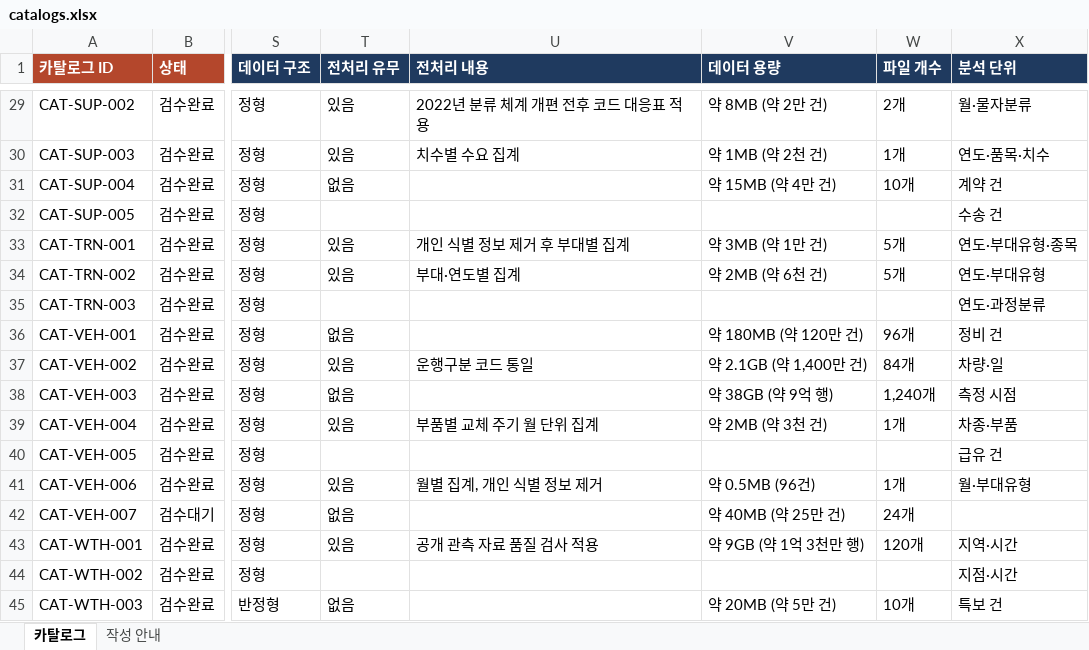
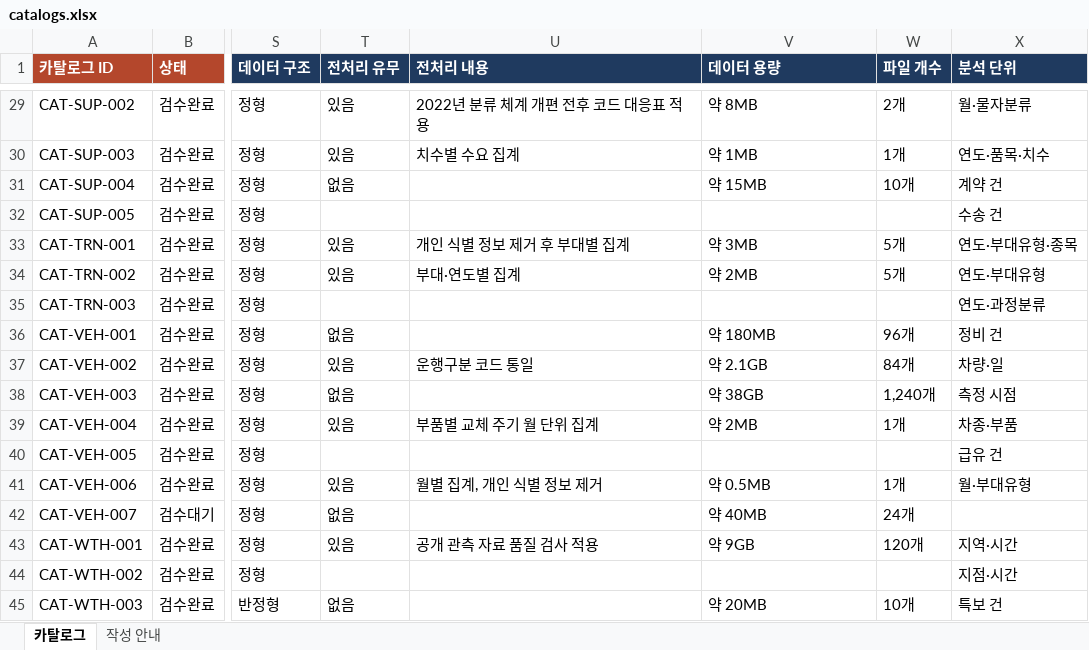
Before and after one commit to SORAKIM-code/sora, an Excel workbook: data/catalogs.xlsx, sheet 카탈로그, drawn as a sheet; only a part is shown, gaps mark what is left out; values as stored, in another font and other column widths than the file's, no borders; the diff covers the shown part only; the diff names each change by its address in the sheet, - before the commit and + after, or states it on an @@ line.

```diff
--- a/data/catalogs.xlsx (sheet 카탈로그)
+++ b/data/catalogs.xlsx (sheet 카탈로그)
-V29 (데이터 용량): 약 8MB (약 2만 건)
+V29 (데이터 용량): 약 8MB
-V30 (데이터 용량): 약 1MB (약 2천 건)
+V30 (데이터 용량): 약 1MB
-V31 (데이터 용량): 약 15MB (약 4만 건)
+V31 (데이터 용량): 약 15MB
-V33 (데이터 용량): 약 3MB (약 1만 건)
+V33 (데이터 용량): 약 3MB
-V34 (데이터 용량): 약 2MB (약 6천 건)
+V34 (데이터 용량): 약 2MB
-V36 (데이터 용량): 약 180MB (약 120만 건)
+V36 (데이터 용량): 약 180MB
-V37 (데이터 용량): 약 2.1GB (약 1,400만 건)
+V37 (데이터 용량): 약 2.1GB
-V38 (데이터 용량): 약 38GB (약 9억 행)
+V38 (데이터 용량): 약 38GB
-V39 (데이터 용량): 약 2MB (약 3천 건)
+V39 (데이터 용량): 약 2MB
-V41 (데이터 용량): 약 0.5MB (96건)
+V41 (데이터 용량): 약 0.5MB
-V42 (데이터 용량): 약 40MB (약 25만 건)
+V42 (데이터 용량): 약 40MB
-V43 (데이터 용량): 약 9GB (약 1억 3천만 행)
+V43 (데이터 용량): 약 9GB
-V45 (데이터 용량): 약 20MB (약 5만 건)
+V45 (데이터 용량): 약 20MB
```
Also changed, not shown: 25 edited cells elsewhere in this sheet, sheet 작성 안내, 4 other files.
